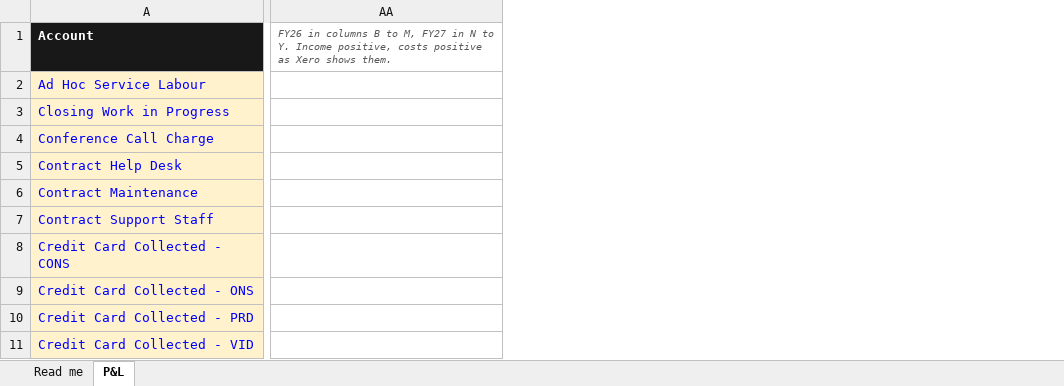
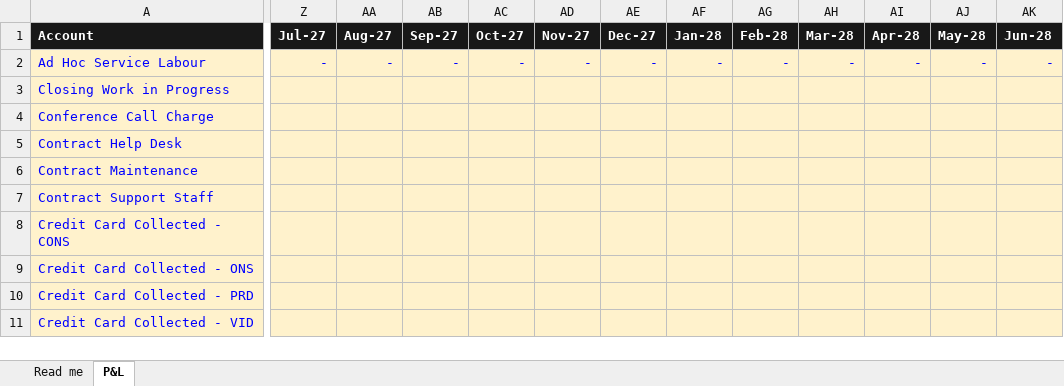
Before and after one commit to WesleyNelson-O33/Claude, an Excel workbook: portal/templates/01 Xero P&L.xlsx, sheet P&L, drawn as a sheet; only a part is shown, gaps mark what is left out; values as stored, in another font and other column widths than the file's, no borders; removed rows and columns are numbered as before the commit, all else as after; the diff covers the shown part only; the diff names each change by its address in the sheet, - before the commit and + after, or states it on an @@ line.

```diff
--- a/portal/templates/01 Xero P&L.xlsx (sheet P&L)
+++ b/portal/templates/01 Xero P&L.xlsx (sheet P&L)
+column Z (Jul-27), row 2: -
+column AA (Aug-27), row 2: -
+column AB (Sep-27), row 2: -
+column AC (Oct-27), row 2: -
+column AD (Nov-27), row 2: -
+column AE (Dec-27), row 2: -
+column AF (Jan-28), row 2: -
+column AG (Feb-28), row 2: -
+column AH (Mar-28), row 2: -
+column AI (Apr-28), row 2: -
+column AJ (May-28), row 2: -
+column AK (Jun-28), row 2: -
-column AA, row 1: FY26 in columns B to M, FY27 in N to Y. Income positive, costs positive as Xero shows them.
```
Also changed, not shown: 1 added column elsewhere in this sheet, sheet Read me, portal/templates/02 Xero GL Transactions.xlsx, portal/templates/04 Zoho Deals.xlsx, 12 other files.
